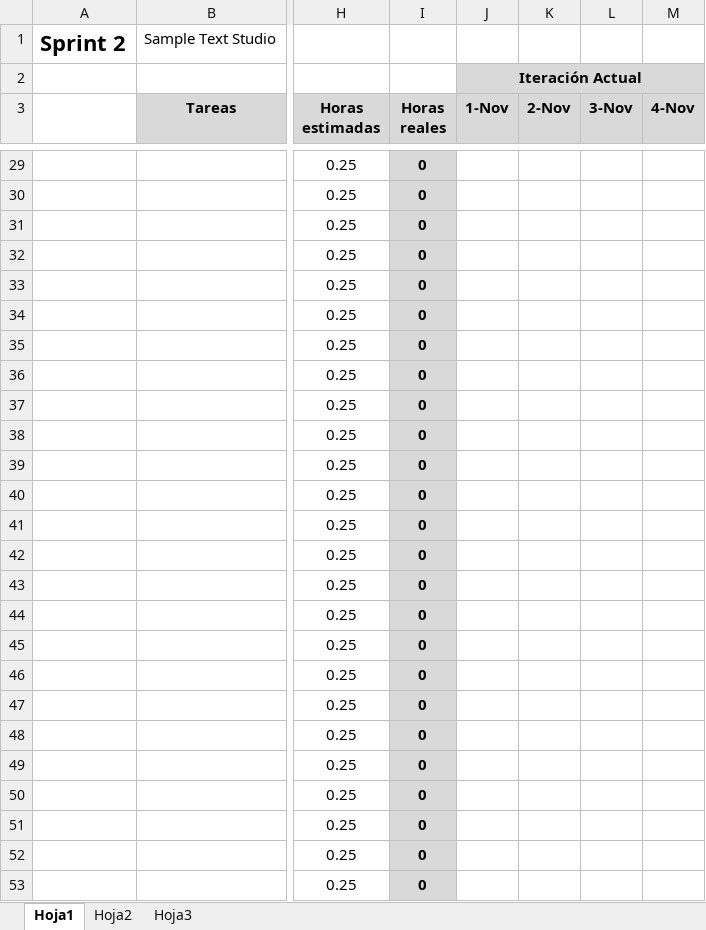
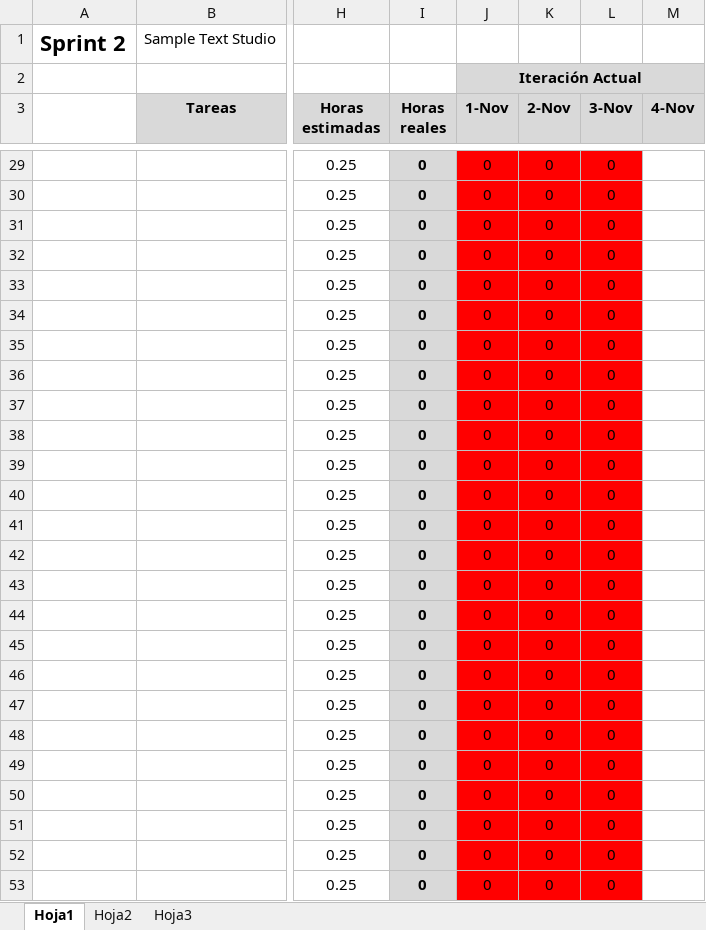
Before and after one commit to devildrake/MAP_LegendOfRadev, an Excel workbook: tabla scrum backlog + burndown chart - Sprint 2 SampleTextStudio.xlsx, sheet Hoja1, drawn as a sheet; only a part is shown, gaps mark what is left out; values as stored, in another font and other column widths than the file's, no borders; charts and pictures not drawn; the diff covers the shown part only; the diff names each change by its address in the sheet, - before the commit and + after, or states it on an @@ line.

```diff
--- a/tabla scrum backlog + burndown chart - Sprint 2 SampleTextStudio.xlsx (sheet Hoja1)
+++ b/tabla scrum backlog + burndown chart - Sprint 2 SampleTextStudio.xlsx (sheet Hoja1)
-J29:J53 (1-Nov): (empty)
+J29:J53 (1-Nov): 0
-J29:L53 fill: none
+J29:L53 fill: #FF0000
-K29:K53 (2-Nov): (empty)
+K29:K53 (2-Nov): 0
-L29:L53 (3-Nov): (empty)
+L29:L53 (3-Nov): 0
```
Also changed, not shown: 1 added row, 1 removed row, 275 edited cells and cell formats elsewhere in this sheet, charts or pictures.
